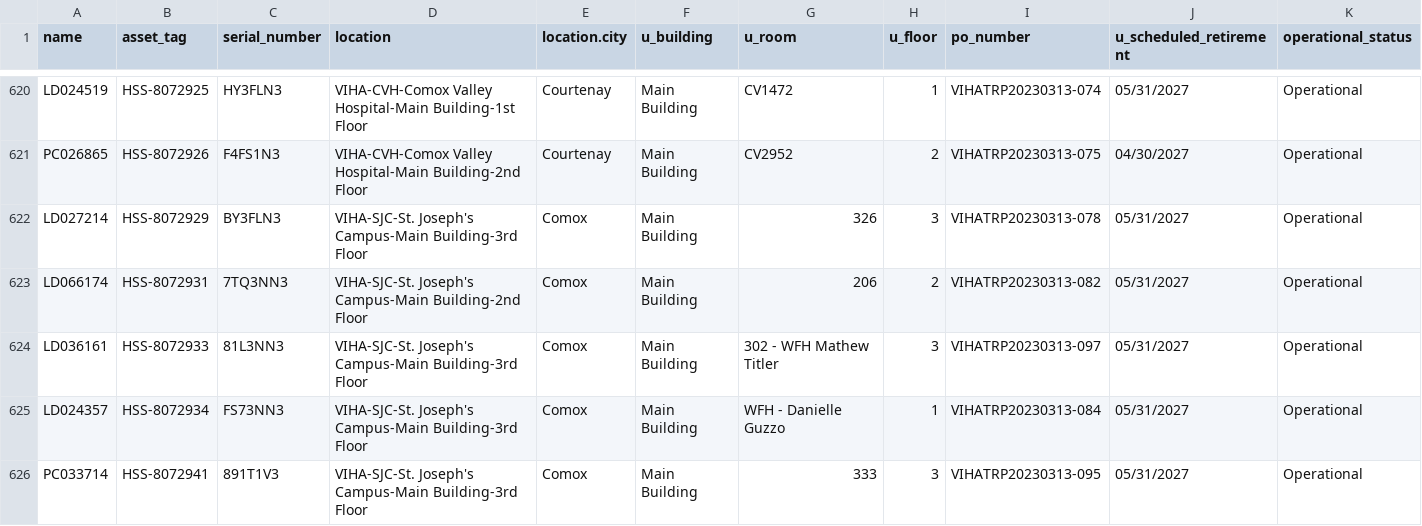
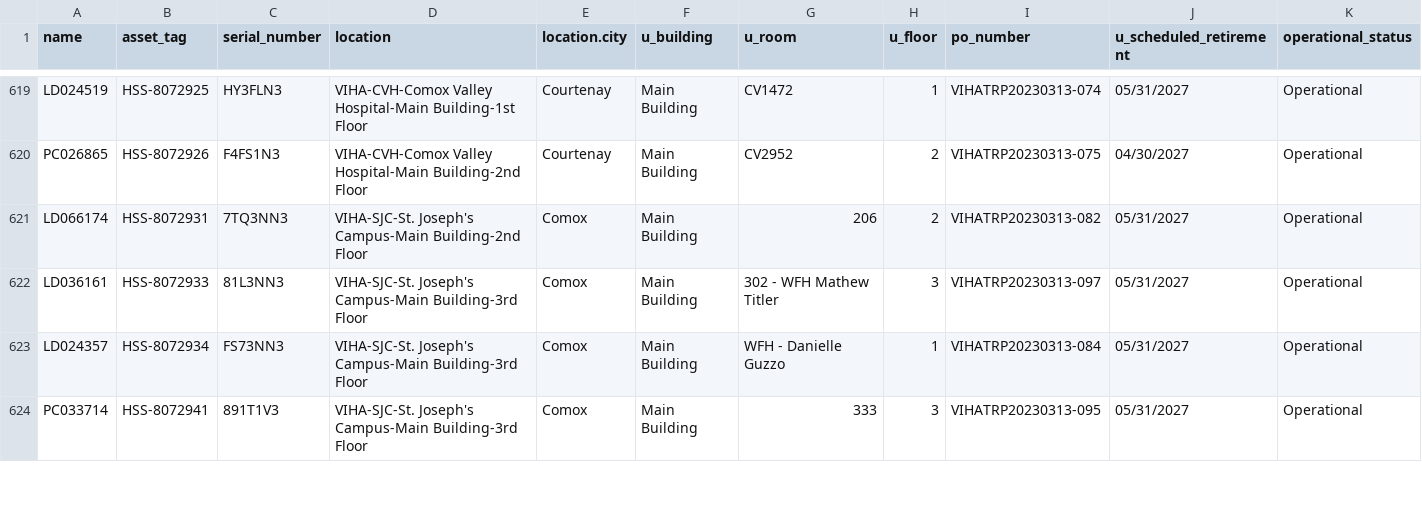
Before and after one commit to digbysa/New-Inventory-Tool-V2, a CSV file: Data/NorthIsland/Computers - NorthIsland.csv, drawn as a sheet; only a part is shown, gaps mark what is left out; removed rows and columns are numbered as before the commit, all else as after; rows hold the shown columns only; the diff covers the shown part only; the diff names each change by its address in the sheet, - before the commit and + after, or states it on an @@ line.

```diff
--- a/Data/NorthIsland/Computers - NorthIsland.csv
+++ b/Data/NorthIsland/Computers - NorthIsland.csv
-row 622: LD027214 | HSS-8072929 | BY3FLN3 | VIHA-SJC-St. Joseph's Campus-Main Building-3rd Floor | Comox | Main Building | 326 | 3 | VIHATRP20230313-078 | 05/31/2027 | Operational
```
Also changed, not shown: 1 added row, 1 removed row and 30 edited cells elsewhere in this file, Data/CampbellRiver/Computers - CampbellRiver.csv, Data/CampbellRiver/Monitors - CampbellRiver.csv, 15 other files.
